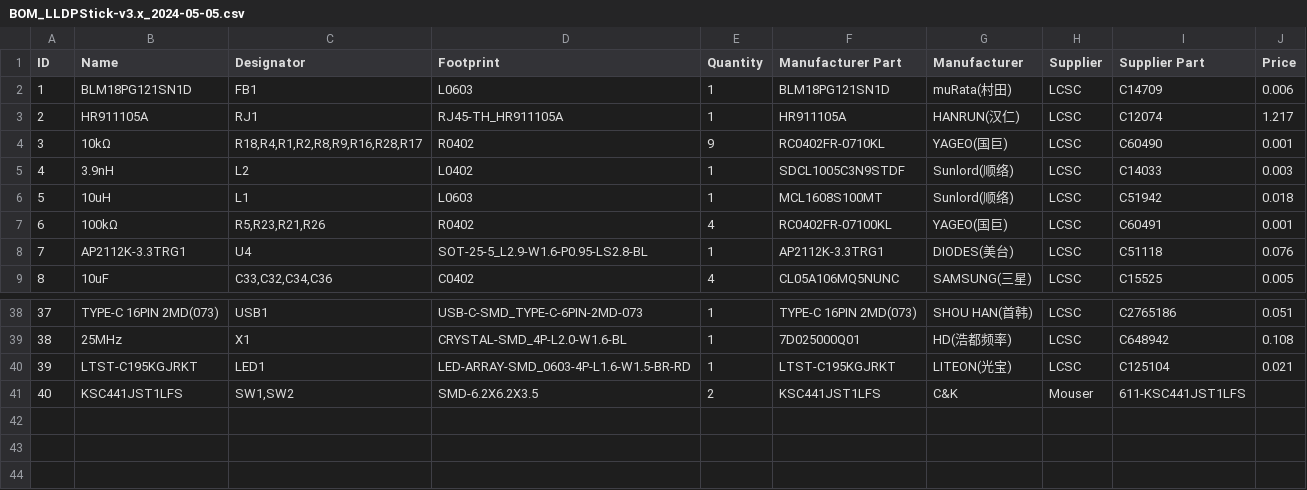
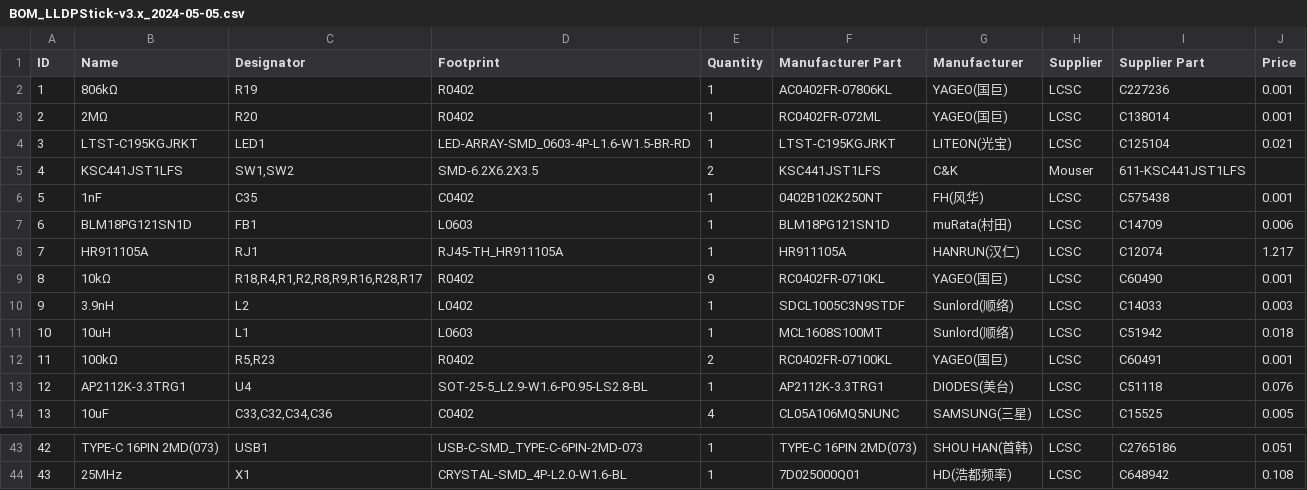
Before and after one commit to slowbro/lldp_stick, a CSV file: gerber/BOM_LLDPStick-v3.x_2024-05-05.csv, drawn as a sheet; only a part is shown, gaps mark what is left out; addresses are those after the commit; the diff names each change by its address in the sheet, - before the commit and + after, or states it on an @@ line.

```diff
--- a/gerber/BOM_LLDPStick-v3.x_2024-05-05.csv
+++ b/gerber/BOM_LLDPStick-v3.x_2024-05-05.csv
+row 2: 1 | 806kΩ | R19 | R0402 | 1 | AC0402FR-07806KL | YAGEO(国巨) | LCSC | C227236 | 0.001
+row 3: 2 | 2MΩ | R20 | R0402 | 1 | RC0402FR-072ML | YAGEO(国巨) | LCSC | C138014 | 0.001
@@ row 40 moved to row 4: 3 @@
@@ row 41 moved to row 5: 4 @@
+row 6: 5 | 1nF | C35 | C0402 | 1 | 0402B102K250NT | FH(风华) | LCSC | C575438 | 0.001
@@ column A (ID) renumbered between rows 7 and 44 @@
-C12 (Designator): R5,R23,R21,R26
+C12 (Designator): R5,R23
-E12 (Quantity): 4
+E12 (Quantity): 2
```
Also changed, not shown: gerber/PickAndPlace_PCB_LLDPStick-v3.x_2024-05-05.csv, 17 other files.
